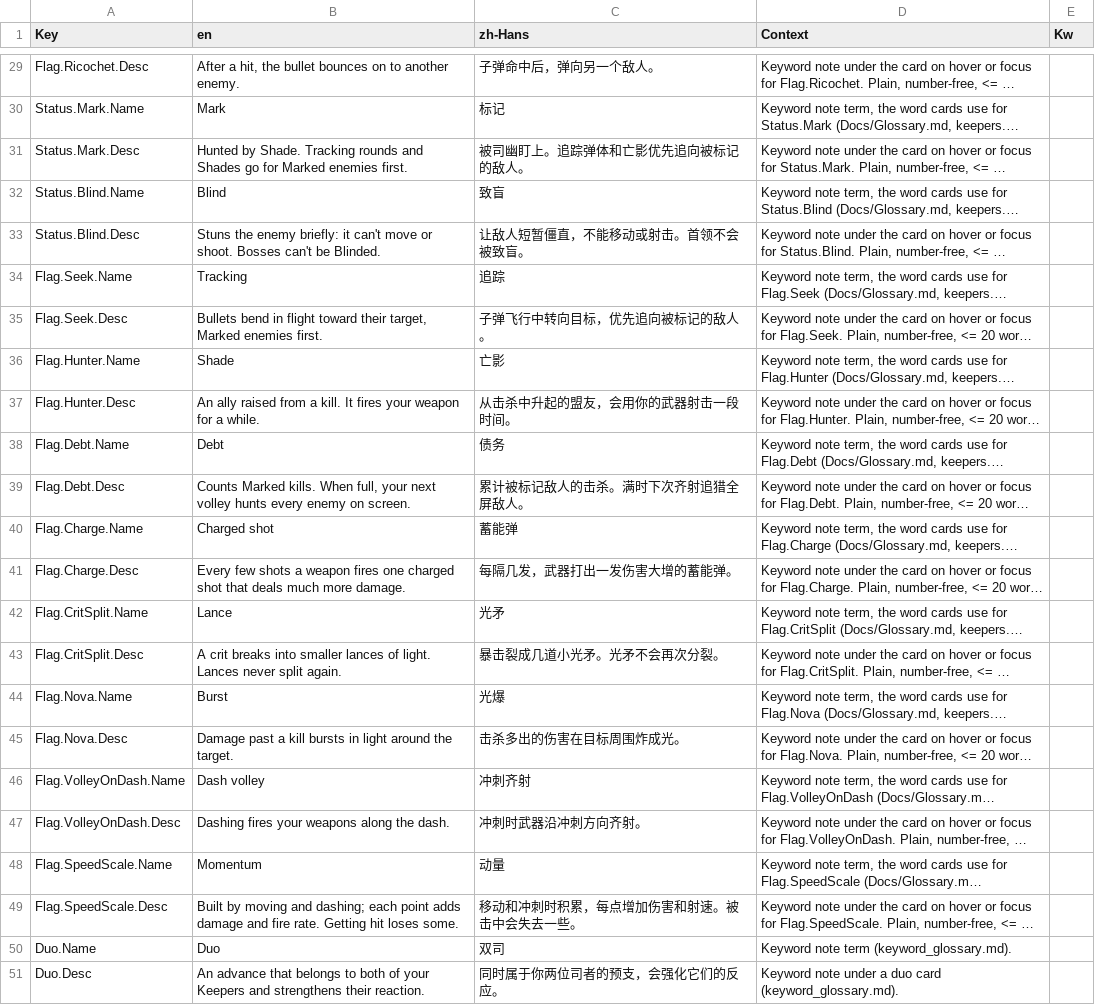
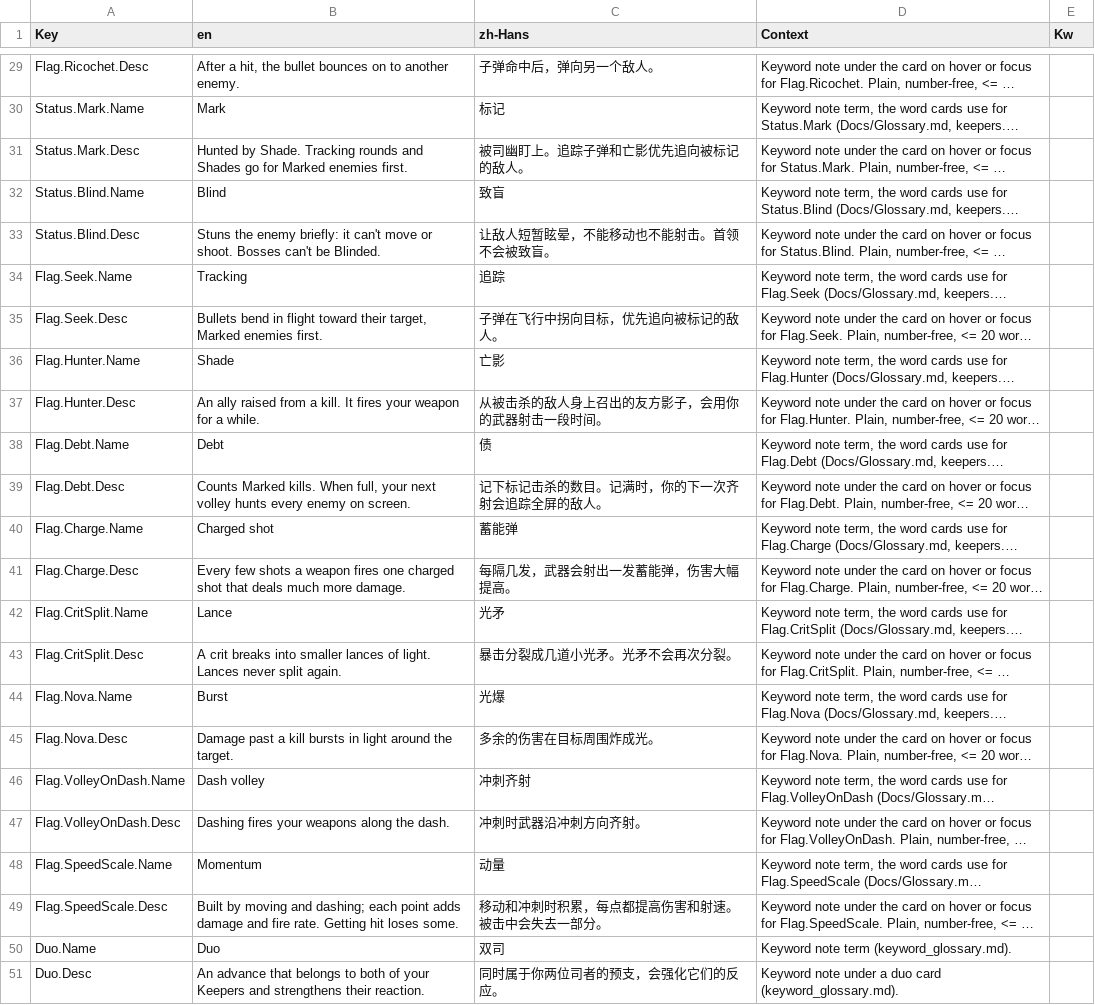
Before and after one commit to AaronJin0323/RogueGame, a CSV file: Content/DT/Text/ST_Keywords.csv, drawn as a sheet; only a part is shown, gaps mark what is left out; long unchanged cells end in …; the diff names each change by its address in the sheet, - before the commit and + after, or states it on an @@ line.

```diff
--- a/Content/DT/Text/ST_Keywords.csv
+++ b/Content/DT/Text/ST_Keywords.csv
-C31 (zh-Hans): 被司幽盯上。追踪弹体和亡影优先追向被标记的敌人。
+C31 (zh-Hans): 被司幽盯上。追踪子弹和亡影优先追向被标记的敌人。
-C33 (zh-Hans): 让敌人短暂僵直，不能移动或射击。首领不会被致盲。
+C33 (zh-Hans): 让敌人短暂眩晕，不能移动也不能射击。首领不会被致盲。
-C35 (zh-Hans): 子弹飞行中转向目标，优先追向被标记的敌人。
+C35 (zh-Hans): 子弹在飞行中拐向目标，优先追向被标记的敌人。
-C37 (zh-Hans): 从击杀中升起的盟友，会用你的武器射击一段时间。
+C37 (zh-Hans): 从被击杀的敌人身上召出的友方影子，会用你的武器射击一段时间。
-C38 (zh-Hans): 债务
+C38 (zh-Hans): 债
-C39 (zh-Hans): 累计被标记敌人的击杀。满时下次齐射追猎全屏敌人。
+C39 (zh-Hans): 记下标记击杀的数目。记满时，你的下一次齐射会追踪全屏的敌人。
-C41 (zh-Hans): 每隔几发，武器打出一发伤害大增的蓄能弹。
+C41 (zh-Hans): 每隔几发，武器会射出一发蓄能弹，伤害大幅提高。
-C43 (zh-Hans): 暴击裂成几道小光矛。光矛不会再次分裂。
+C43 (zh-Hans): 暴击分裂成几道小光矛。光矛不会再次分裂。
-C45 (zh-Hans): 击杀多出的伤害在目标周围炸成光。
+C45 (zh-Hans): 多余的伤害在目标周围炸成光。
-C49 (zh-Hans): 移动和冲刺时积累，每点增加伤害和射速。被击中会失去一些。
+C49 (zh-Hans): 移动和冲刺时积累，每点都提高伤害和射速。被击中会失去一部分。
```
Also changed, not shown: Content/DT/Text/ST_Keepers.csv, Content/DT/Text/ST_Modifiers.csv, 10 other files.
